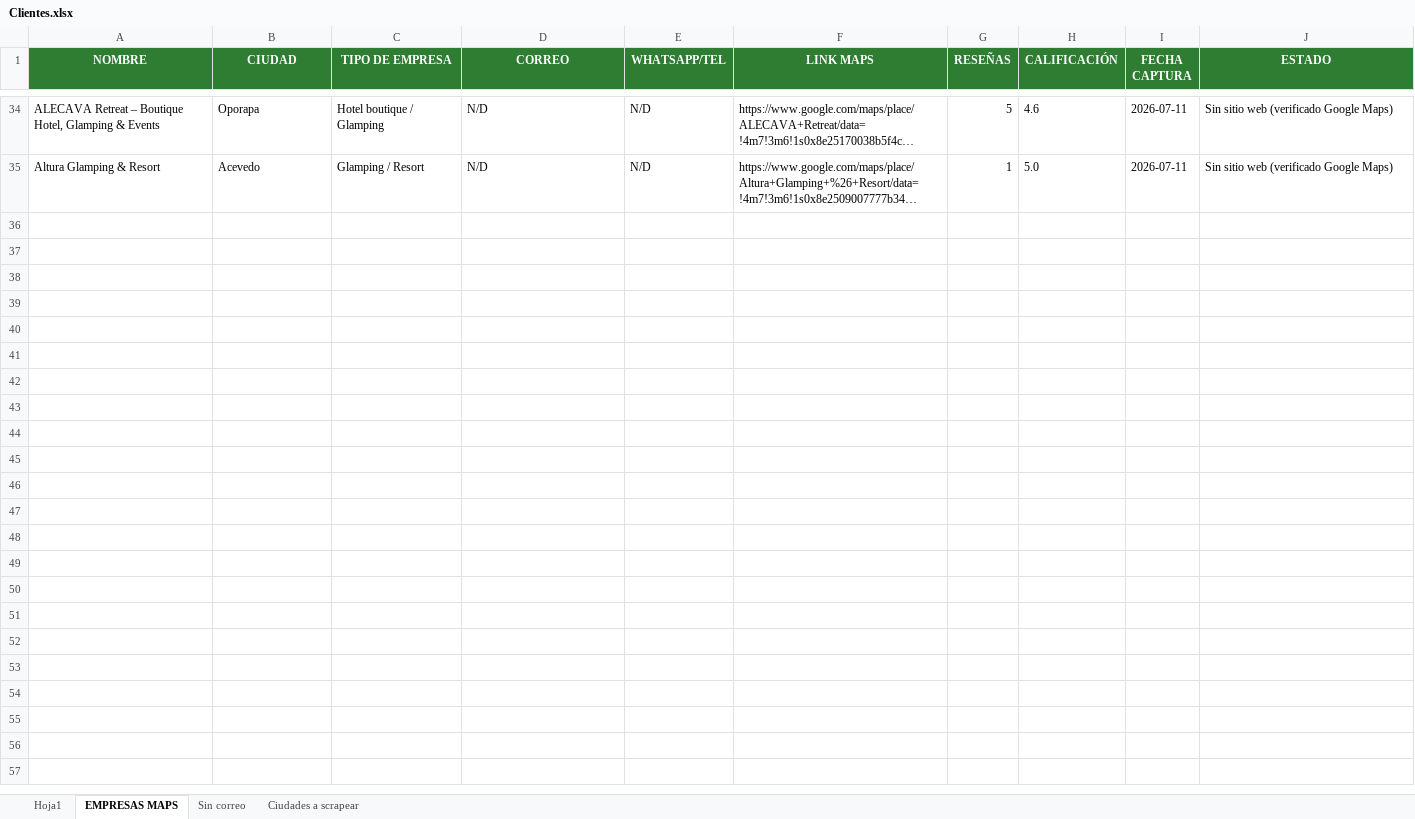
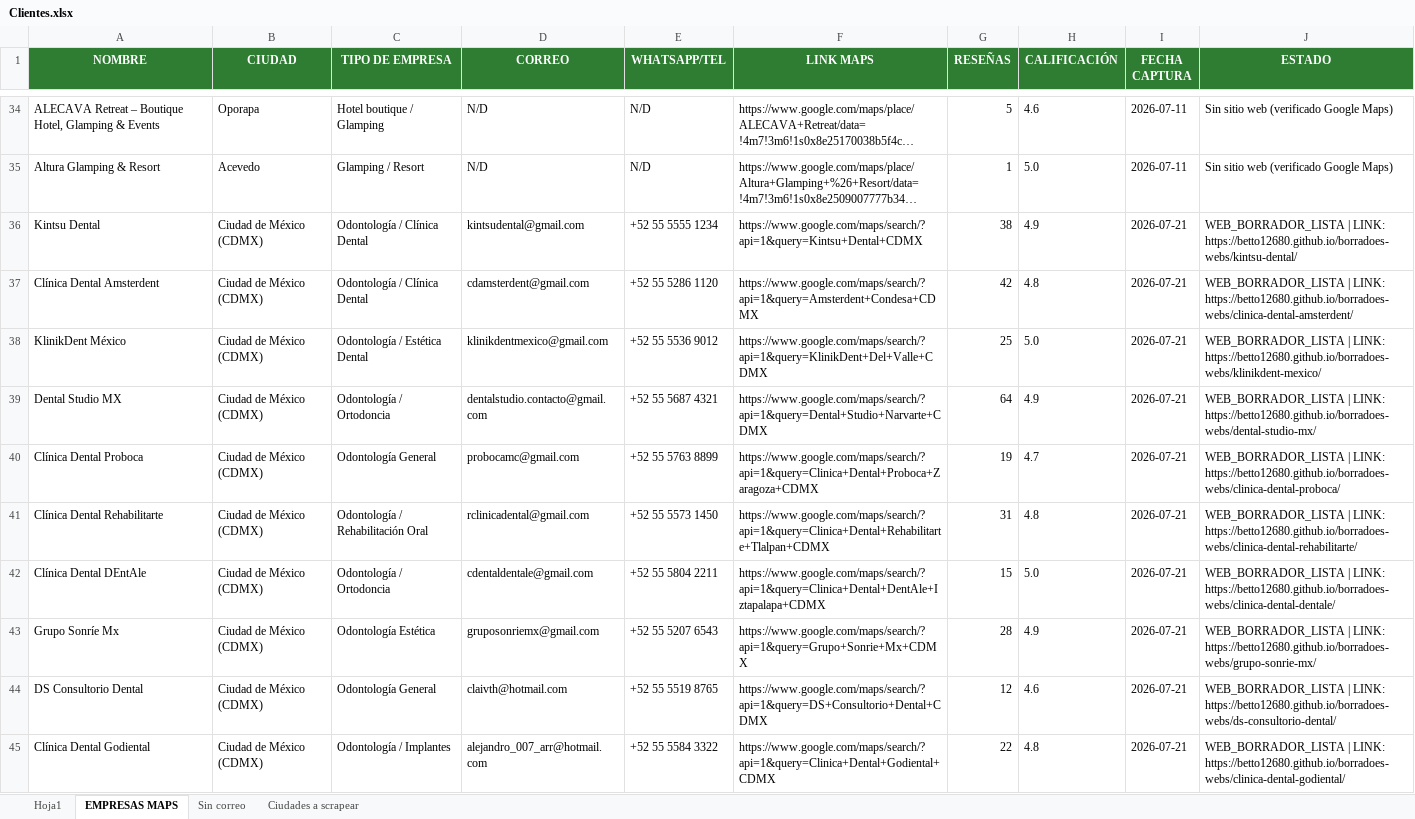
Before and after one commit to Betto12680/borradoes-webs, an Excel workbook: Clientes.xlsx, sheet EMPRESAS MAPS, drawn as a sheet; only a part is shown, gaps mark what is left out; long unchanged cells end in …; values as stored, in another font and other column widths than the file's, no borders; the diff covers the shown part only; the diff names each change by its address in the sheet, - before the commit and + after, or states it on an @@ line.

Commit message:
Despliegue Paso 2: 20 webs borrador CDMX en GitHub Pages

```diff
--- a/Clientes.xlsx (sheet EMPRESAS MAPS)
+++ b/Clientes.xlsx (sheet EMPRESAS MAPS)
+row 36: Kintsu Dental | Ciudad de México (CDMX) | Odontología / Clínica Dental | kintsudental@gmail.com | +52 55 5555 1234 | https://www.google.com/maps/search/?api=1&query=Kintsu+Dental+CDMX | 38 | 4.9 | 2026-07-21 | WEB_BORRADOR_LISTA | LINK: https://betto12680.github.io/borradoes-webs/kintsu-dental/
+row 37: Clínica Dental Amsterdent | Ciudad de México (CDMX) | Odontología / Clínica Dental | cdamsterdent@gmail.com | +52 55 5286 1120 | https://www.google.com/maps/search/?api=1&query=Amsterdent+Condesa+CDMX | 42 | 4.8 | 2026-07-21 | WEB_BORRADOR_LISTA | LINK: https://betto12680.github.io/borradoes-webs/clinica-dental-amsterdent/
+row 38: KlinikDent México | Ciudad de México (CDMX) | Odontología / Estética Dental | klinikdentmexico@gmail.com | +52 55 5536 9012 | https://www.google.com/maps/search/?api=1&query=KlinikDent+Del+Valle+CDMX | 25 | 5.0 | 2026-07-21 | WEB_BORRADOR_LISTA | LINK: https://betto12680.github.io/borradoes-webs/klinikdent-mexico/
+row 39: Dental Studio MX | Ciudad de México (CDMX) | Odontología / Ortodoncia | dentalstudio.contacto@gmail.com | +52 55 5687 4321 | https://www.google.com/maps/search/?api=1&query=Dental+Studio+Narvarte+CDMX | 64 | 4.9 | 2026-07-21 | WEB_BORRADOR_LISTA | LINK: https://betto12680.github.io/borradoes-webs/dental-studio-mx/
+row 40: Clínica Dental Proboca | Ciudad de México (CDMX) | Odontología General | probocamc@gmail.com | +52 55 5763 8899 | https://www.google.com/maps/search/?api=1&query=Clinica+Dental+Proboca+Zaragoza+CDMX | 19 | 4.7 | 2026-07-21 | WEB_BORRADOR_LISTA | LINK: https://betto12680.github.io/borradoes-webs/clinica-dental-proboca/
+row 41: Clínica Dental Rehabilitarte | Ciudad de México (CDMX) | Odontología / Rehabilitación Oral | rclinicadental@gmail.com | +52 55 5573 1450 | https://www.google.com/maps/search/?api=1&query=Clinica+Dental+Rehabilitarte+Tlalpan+CDMX | 31 | 4.8 | 2026-07-21 | WEB_BORRADOR_LISTA | LINK: https://betto12680.github.io/borradoes-webs/clinica-dental-rehabilitarte/
+row 42: Clínica Dental DEntAle | Ciudad de México (CDMX) | Odontología / Ortodoncia | cdentaldentale@gmail.com | +52 55 5804 2211 | https://www.google.com/maps/search/?api=1&query=Clinica+Dental+DentAle+Iztapalapa+CDMX | 15 | 5.0 | 2026-07-21 | WEB_BORRADOR_LISTA | LINK: https://betto12680.github.io/borradoes-webs/clinica-dental-dentale/
+row 43: Grupo Sonríe Mx | Ciudad de México (CDMX) | Odontología Estética | gruposonriemx@gmail.com | +52 55 5207 6543 | https://www.google.com/maps/search/?api=1&query=Grupo+Sonrie+Mx+CDMX | 28 | 4.9 | 2026-07-21 | WEB_BORRADOR_LISTA | LINK: https://betto12680.github.io/borradoes-webs/grupo-sonrie-mx/
+row 44: DS Consultorio Dental | Ciudad de México (CDMX) | Odontología General | claivth@hotmail.com | +52 55 5519 8765 | https://www.google.com/maps/search/?api=1&query=DS+Consultorio+Dental+CDMX | 12 | 4.6 | 2026-07-21 | WEB_BORRADOR_LISTA | LINK: https://betto12680.github.io/borradoes-webs/ds-consultorio-dental/
+row 45: Clínica Dental Godiental | Ciudad de México (CDMX) | Odontología / Implantes | alejandro_007_arr@hotmail.com | +52 55 5584 3322 | https://www.google.com/maps/search/?api=1&query=Clinica+Dental+Godiental+CDMX | 22 | 4.8 | 2026-07-21 | WEB_BORRADOR_LISTA | LINK: https://betto12680.github.io/borradoes-webs/clinica-dental-godiental/
```
Also changed, not shown: 10 added rows elsewhere in this sheet, sheet Ciudades a scrapear, 21 other files.
